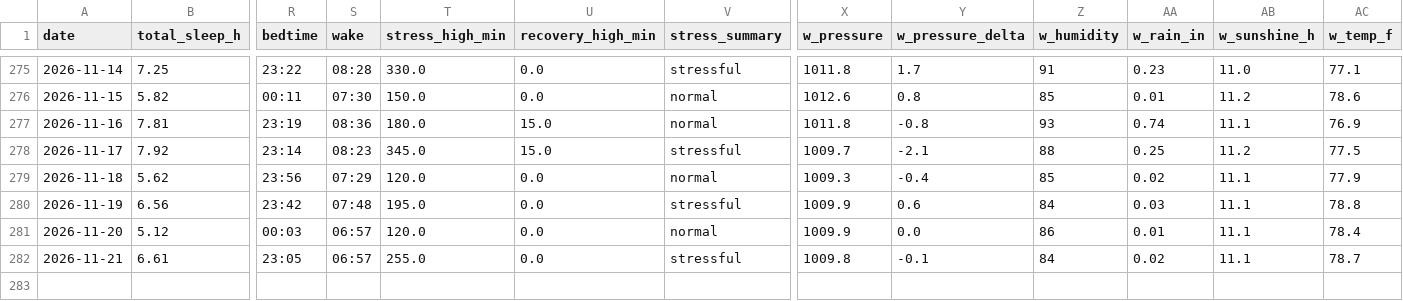
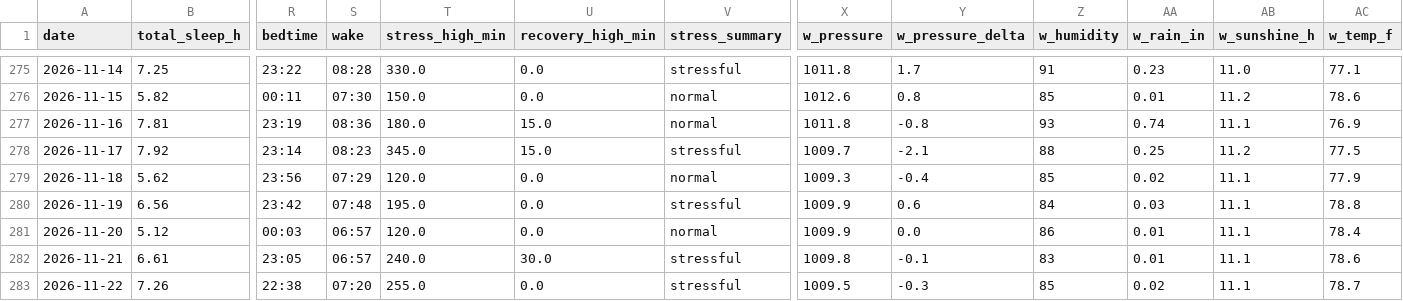
Before and after one commit to muggzzi/oura-notion-sync, a CSV file: docs/oura_history.csv, drawn as a sheet; only a part is shown, gaps mark what is left out; rows hold the shown columns only; the diff names each change by its address in the sheet, - before the commit and + after, or states it on an @@ line.

```diff
--- a/docs/oura_history.csv
+++ b/docs/oura_history.csv
-T282 (stress_high_min): 255.0
+T282 (stress_high_min): 240.0
-U282 (recovery_high_min): 0.0
+U282 (recovery_high_min): 30.0
-Z282 (w_humidity): 84
+Z282 (w_humidity): 83
-AA282 (w_rain_in): 0.02
+AA282 (w_rain_in): 0.01
-AC282 (w_temp_f): 78.7
+AC282 (w_temp_f): 78.6
+row 283: 2026-11-22 | 7.26 | 22:38 | 07:20 | 255.0 | 0.0 | stressful | 1009.5 | -0.3 | 85 | 0.02 | 11.1 | 78.7
```
